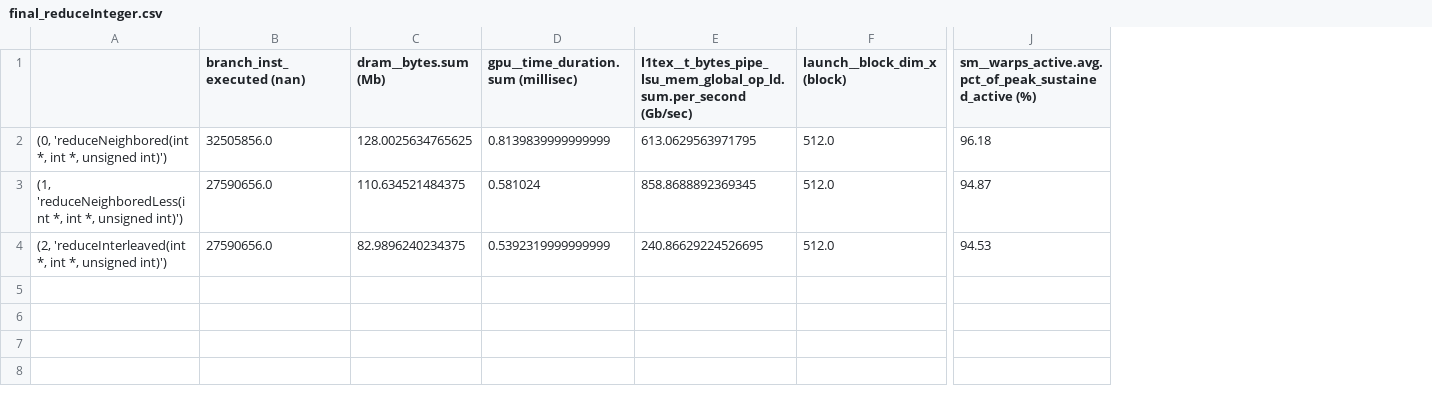
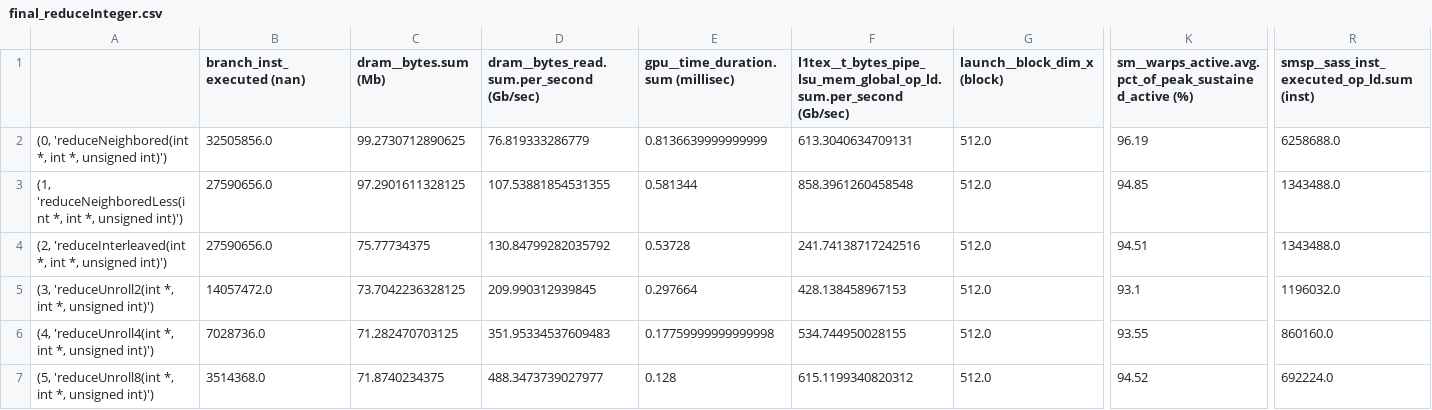
Before and after one commit to Lashi0812/CudaProgramming, a CSV file: results/final_reduceInteger.csv, drawn as a sheet; only a part is shown, gaps mark what is left out; addresses are those after the commit; rows hold the shown columns only; the diff names each change by its address in the sheet, - before the commit and + after, or states it on an @@ line.

Commit message:
unroll --> increase dram read throughput

```diff
--- a/results/final_reduceInteger.csv
+++ b/results/final_reduceInteger.csv
+column D, rows 1-4: dram__bytes_read.sum.per_second (Gb/sec) | 76.819333286779 | 107.53881854531355 | 130.84799282035792
+column R, rows 1-4: smsp__sass_inst_executed_op_ld.sum (inst) | 6258688.0 | 1343488.0 | 1343488.0
-C2 (dram__bytes.sum (Mb)): 128.0025634765625
+C2 (dram__bytes.sum (Mb)): 99.2730712890625
-E2: 0.8139839999999999
+E2: 0.8136639999999999
-F2: 613.0629563971795
+F2: 613.3040634709131
-K2: 96.18
+K2: 96.19
-C3 (dram__bytes.sum (Mb)): 110.634521484375
+C3 (dram__bytes.sum (Mb)): 97.2901611328125
-E3: 0.581024
+E3: 0.581344
-F3: 858.8688892369345
+F3: 858.3961260458548
-K3: 94.87
+K3: 94.85
-C4 (dram__bytes.sum (Mb)): 82.9896240234375
+C4 (dram__bytes.sum (Mb)): 75.77734375
-E4: 0.5392319999999999
+E4: 0.53728
-F4: 240.86629224526695
+F4: 241.74138717242516
-K4: 94.53
+K4: 94.51
+row 5: (3, 'reduceUnroll2(int *, int *, unsigned int)') | 14057472.0 | 73.7042236328125 | 209.990312939845 | 0.297664 | 428.138458967153 | 512.0 | 93.1 | 1196032.0
+row 6: (4, 'reduceUnroll4(int *, int *, unsigned int)') | 7028736.0 | 71.282470703125 | 351.95334537609483 | 0.17759999999999998 | 534.744950028155 | 512.0 | 93.55 | 860160.0
+row 7: (5, 'reduceUnroll8(int *, int *, unsigned int)') | 3514368.0 | 71.8740234375 | 488.3473739027977 | 0.128 | 615.1199340820312 | 512.0 | 94.52 | 692224.0
```
Also changed, not shown: 4 other files.
